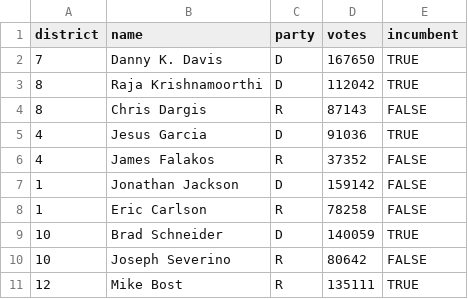
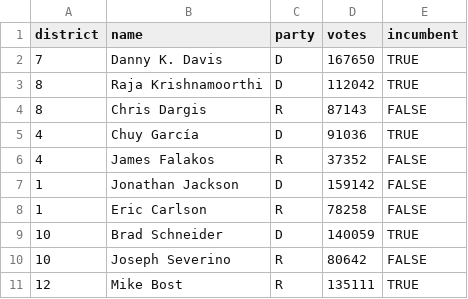
Before and after one commit to zfdupont/huskies, a CSV file: scripts/data/IL/election_results_IL.csv, drawn as a sheet; only a part is shown.

```diff
--- a/scripts/data/IL/election_results_IL.csv
+++ b/scripts/data/IL/election_results_IL.csv
@@ -4,3 +4,3 @@ district,name,party,votes,incumbent
 8,Chris Dargis,R,87143,FALSE
-4,Jesus Garcia,D,91036,TRUE
+4,Chuy García,D,91036,TRUE
 4,James Falakos,R,37352,FALSE
```
Also changed, not shown: scripts/data/GA/election_results_GA.csv, scripts/data/NY/election_results_NY.csv, 1 other file.
